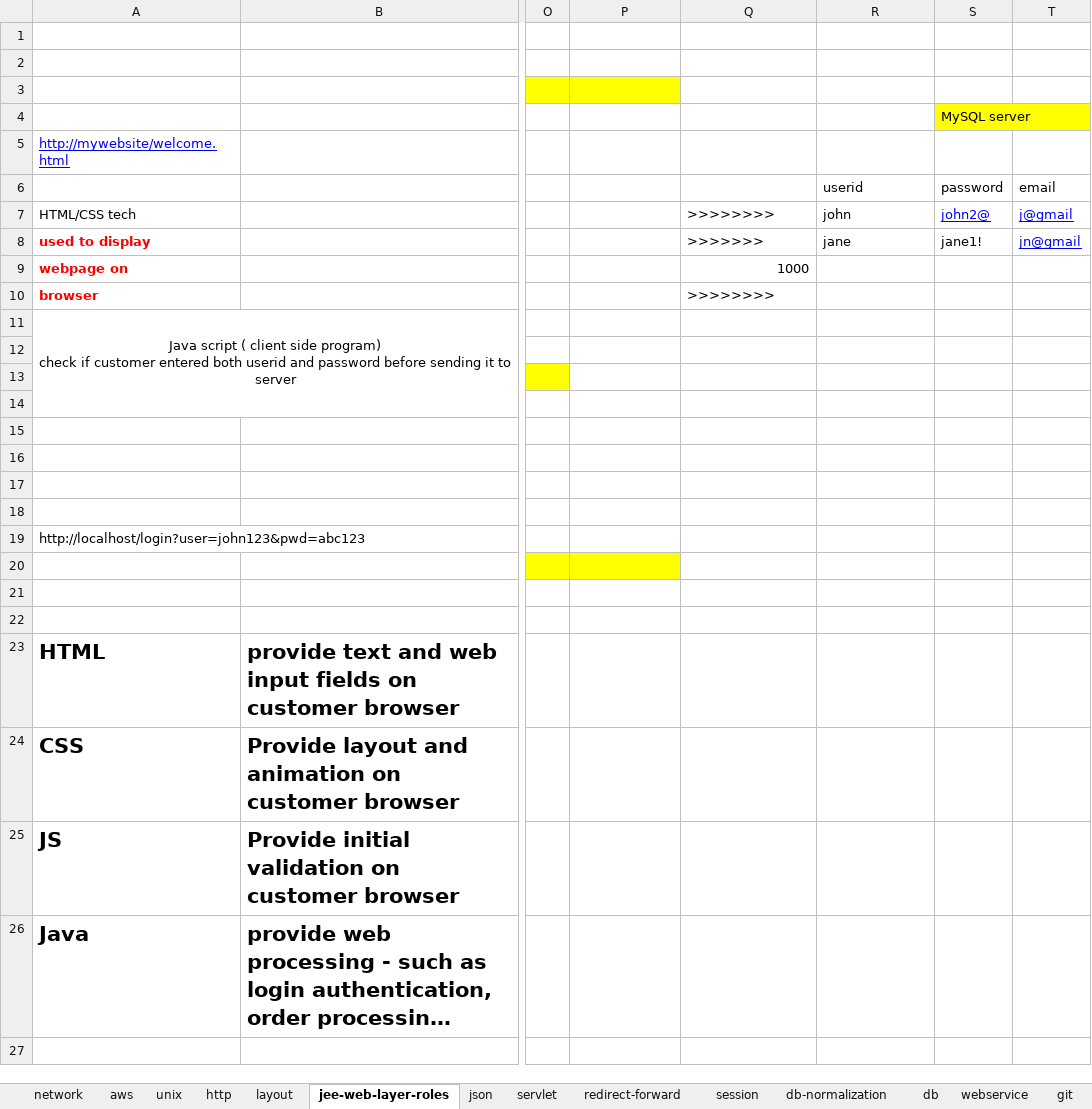
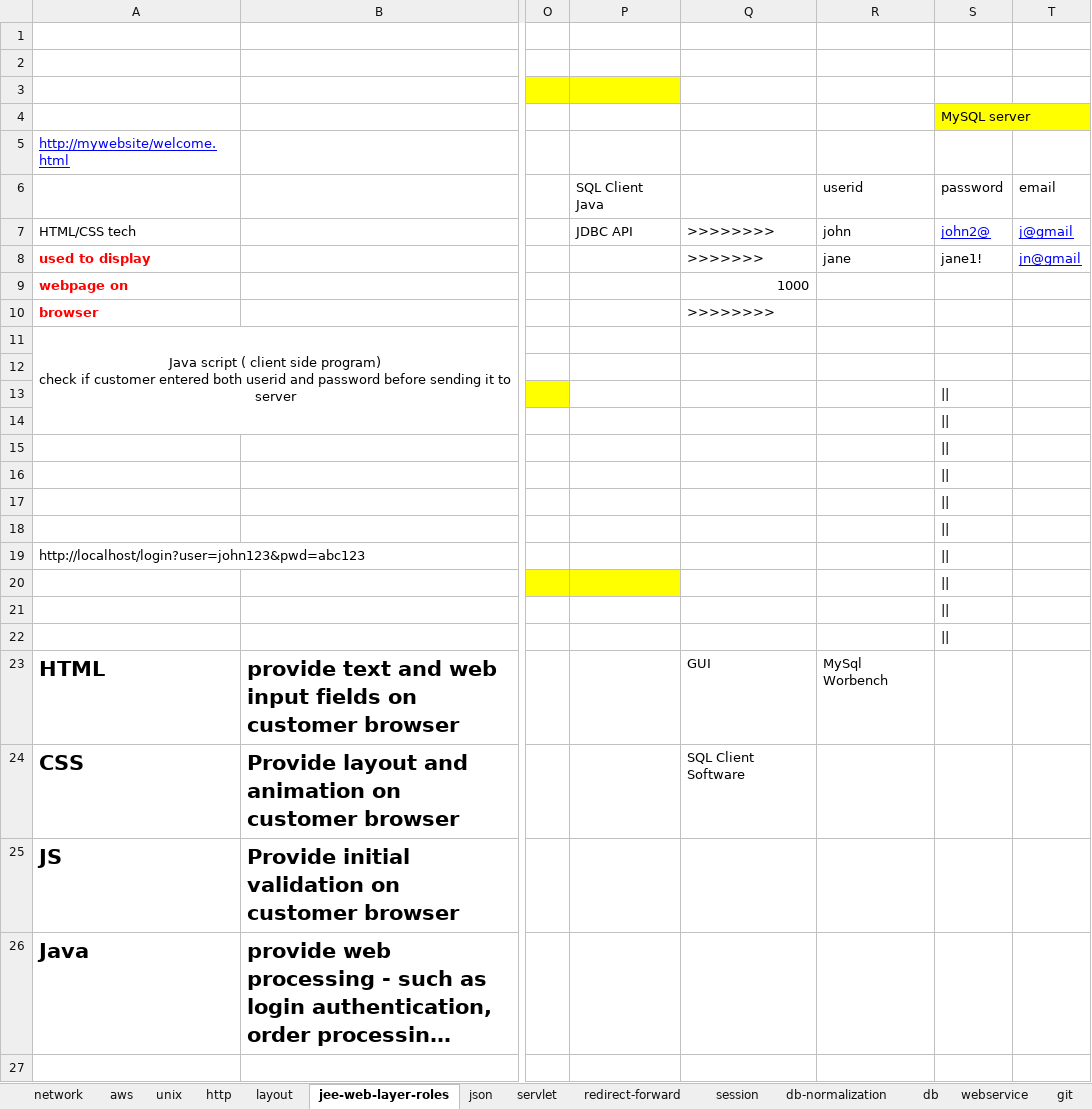
Before and after one commit to javatrainers/jeewebsite, an Excel workbook: jee_latest_st.xlsx, sheet jee-web-layer-roles, drawn as a sheet; only a part is shown, gaps mark what is left out; long unchanged cells end in …; values as stored, in another font and other column widths than the file's, no borders; the diff names each change by its address in the sheet, - before the commit and + after, or states it on an @@ line.

```diff
--- a/jee_latest_st.xlsx (sheet jee-web-layer-roles)
+++ b/jee_latest_st.xlsx (sheet jee-web-layer-roles)
-P6: (empty)
+P6: SQL Client Java
-P7: (empty)
+P7: JDBC API
-S13:S22: (empty)
+S13:S22: ||
-Q23: (empty)
+Q23: GUI
-R23: (empty)
+R23: MySql Worbench
-Q24: (empty)
+Q24: SQL Client Software
```
Also changed, not shown: sheet db-normalization, 1 other file.
